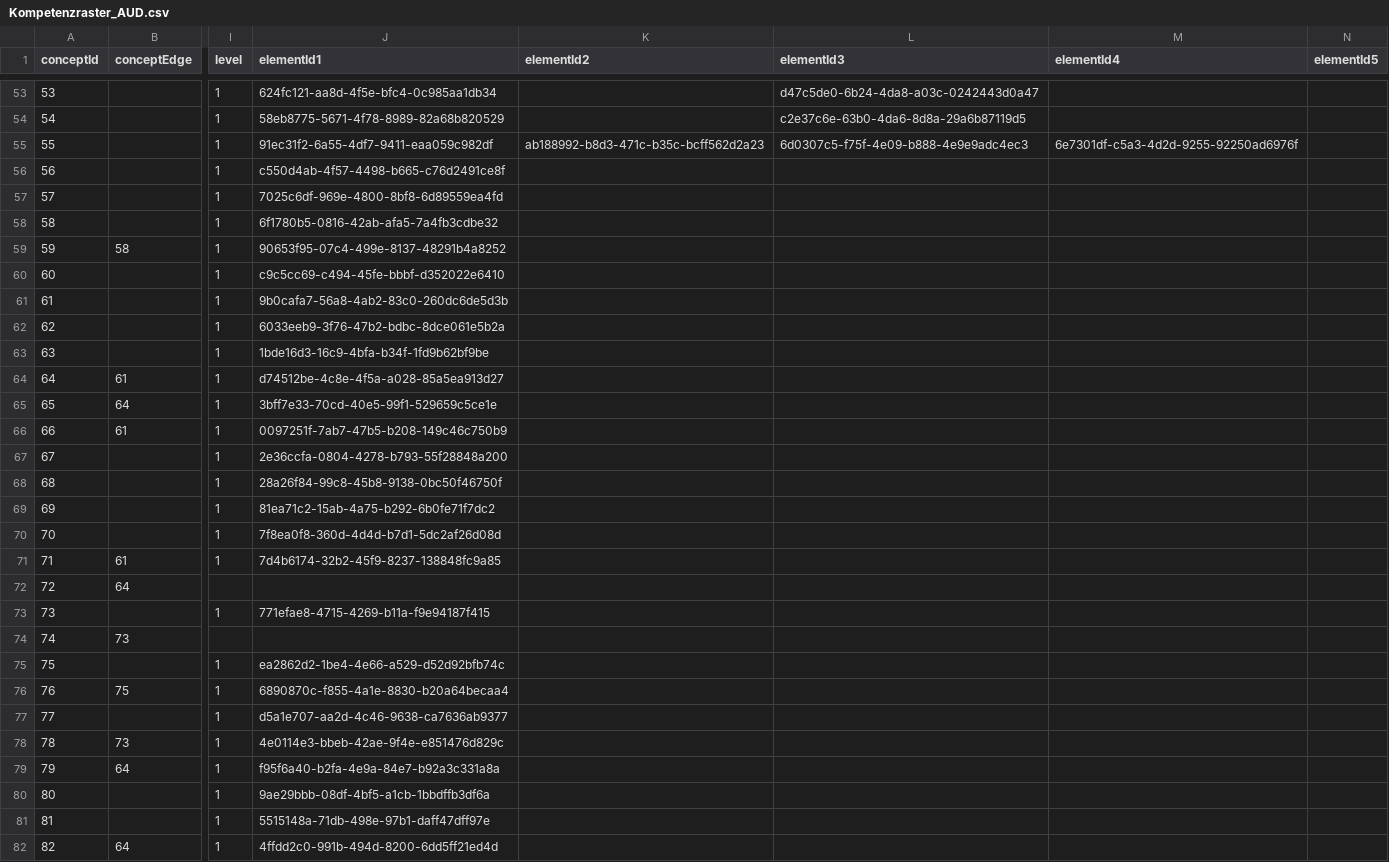
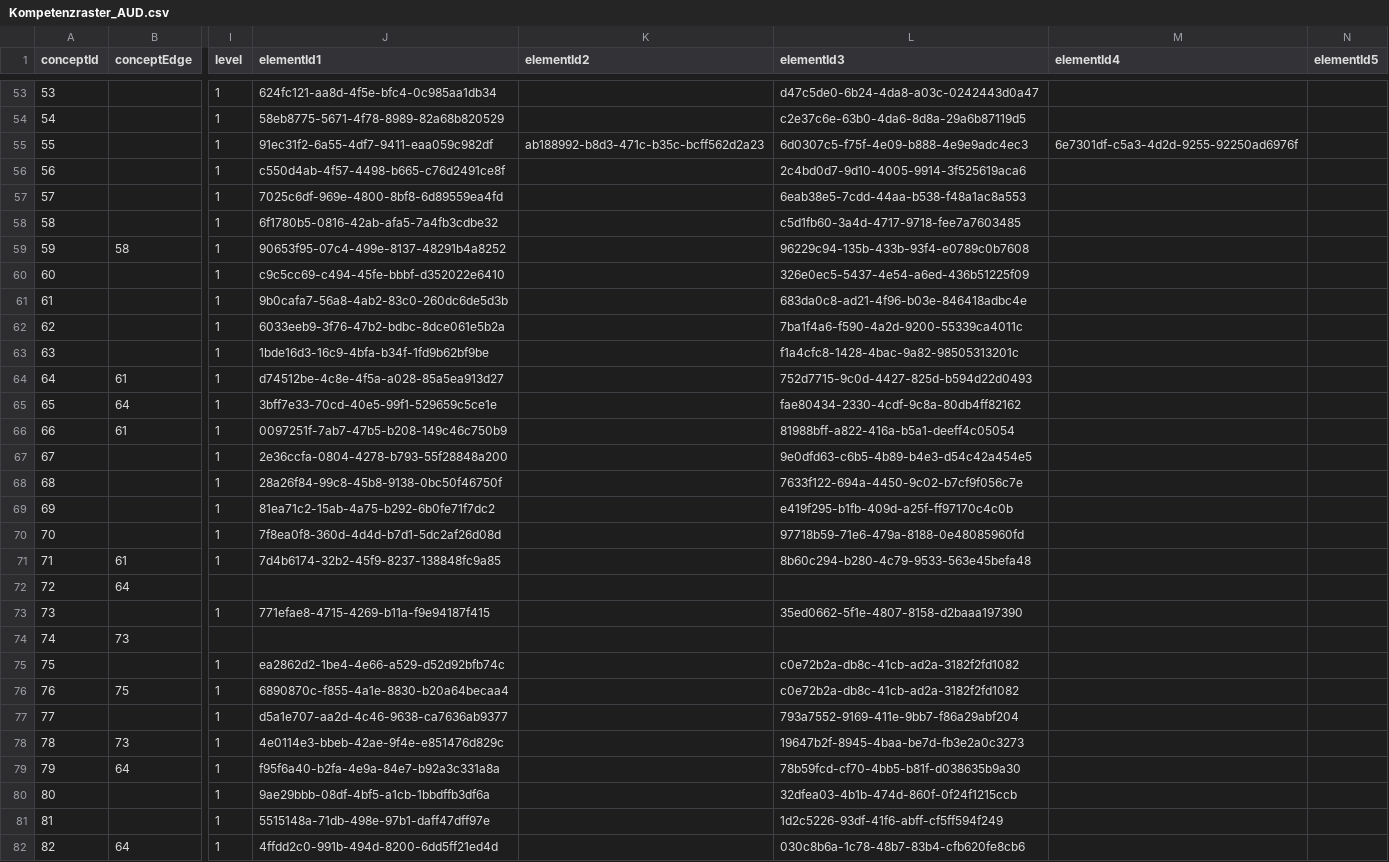
Before and after one commit to Timk46/ProTraHelper, a CSV file: files/Kompetenzraster_AUD.csv, drawn as a sheet; only a part is shown, gaps mark what is left out; the diff covers the shown part only; the diff names each change by its address in the sheet, - before the commit and + after, or states it on an @@ line.

Commit message:
added remaining videos to Kompetenzraster and seedAUD

```diff
--- a/files/Kompetenzraster_AUD.csv
+++ b/files/Kompetenzraster_AUD.csv
-L56 (elementId3): (empty)
+L56 (elementId3): 2c4bd0d7-9d10-4005-9914-3f525619aca6
-L57 (elementId3): (empty)
+L57 (elementId3): 6eab38e5-7cdd-44aa-b538-f48a1ac8a553
-L58 (elementId3): (empty)
+L58 (elementId3): c5d1fb60-3a4d-4717-9718-fee7a7603485
-L59 (elementId3): (empty)
+L59 (elementId3): 96229c94-135b-433b-93f4-e0789c0b7608
-L60 (elementId3): (empty)
+L60 (elementId3): 326e0ec5-5437-4e54-a6ed-436b51225f09
-L61 (elementId3): (empty)
+L61 (elementId3): 683da0c8-ad21-4f96-b03e-846418adbc4e
-L62 (elementId3): (empty)
+L62 (elementId3): 7ba1f4a6-f590-4a2d-9200-55339ca4011c
-L63 (elementId3): (empty)
+L63 (elementId3): f1a4cfc8-1428-4bac-9a82-98505313201c
-L64 (elementId3): (empty)
+L64 (elementId3): 752d7715-9c0d-4427-825d-b594d22d0493
-L65 (elementId3): (empty)
+L65 (elementId3): fae80434-2330-4cdf-9c8a-80db4ff82162
-L66 (elementId3): (empty)
+L66 (elementId3): 81988bff-a822-416a-b5a1-deeff4c05054
-L67 (elementId3): (empty)
+L67 (elementId3): 9e0dfd63-c6b5-4b89-b4e3-d54c42a454e5
-L68 (elementId3): (empty)
+L68 (elementId3): 7633f122-694a-4450-9c02-b7cf9f056c7e
-L69 (elementId3): (empty)
+L69 (elementId3): e419f295-b1fb-409d-a25f-ff97170c4c0b
-L70 (elementId3): (empty)
+L70 (elementId3): 97718b59-71e6-479a-8188-0e48085960fd
-L71 (elementId3): (empty)
+L71 (elementId3): 8b60c294-b280-4c79-9533-563e45befa48
-L73 (elementId3): (empty)
+L73 (elementId3): 35ed0662-5f1e-4807-8158-d2baaa197390
-L75:L76 (elementId3): (empty)
+L75:L76 (elementId3): c0e72b2a-db8c-41cb-ad2a-3182f2fd1082
-L77 (elementId3): (empty)
+L77 (elementId3): 793a7552-9169-411e-9bb7-f86a29abf204
-L78 (elementId3): (empty)
+L78 (elementId3): 19647b2f-8945-4baa-be7d-fb3e2a0c3273
-L79 (elementId3): (empty)
+L79 (elementId3): 78b59fcd-cf70-4bb5-b81f-d038635b9a30
-L80 (elementId3): (empty)
+L80 (elementId3): 32dfea03-4b1b-474d-860f-0f24f1215ccb
-L81 (elementId3): (empty)
+L81 (elementId3): 1d2c5226-93df-41f6-abff-cf5ff594f249
-L82 (elementId3): (empty)
+L82 (elementId3): 030c8b6a-1c78-48b7-83b4-cfb620fe8cb6
```
Also changed, not shown: 51 edited cells elsewhere in this file, 1 other file.
